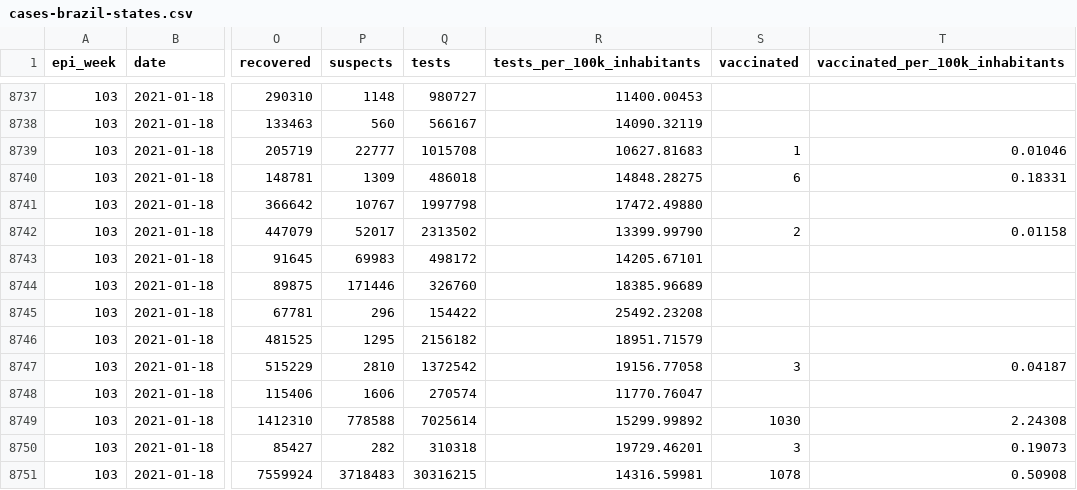
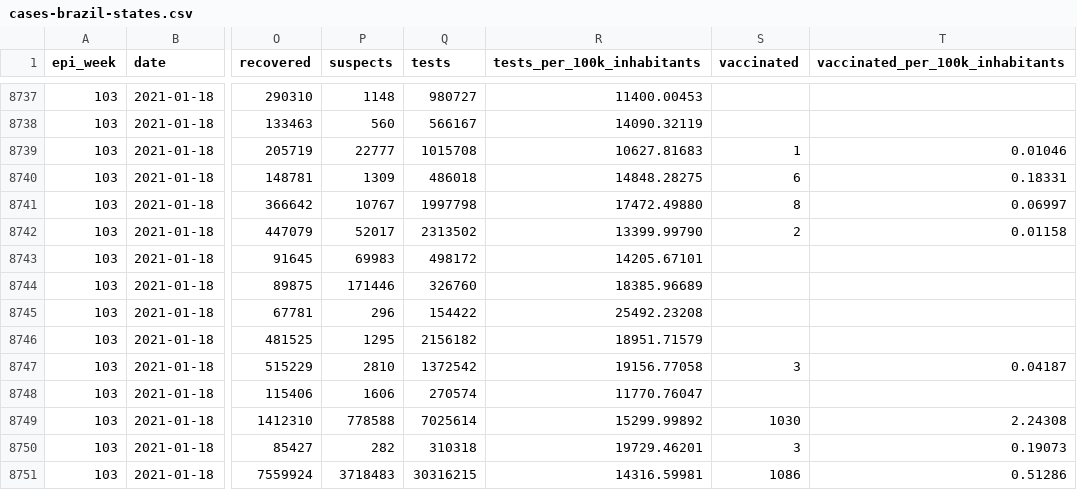
Before and after one commit to spdrio/covid19br, a CSV file: cases-brazil-states.csv, drawn as a sheet; only a part is shown, gaps mark what is left out; the diff names each change by its address in the sheet, - before the commit and + after, or states it on an @@ line.

```diff
--- a/cases-brazil-states.csv
+++ b/cases-brazil-states.csv
-S8741 (vaccinated): (empty)
+S8741 (vaccinated): 8
-T8741 (vaccinated_per_100k_inhabitants): (empty)
+T8741 (vaccinated_per_100k_inhabitants): 0.06997
-S8751 (vaccinated): 1078
+S8751 (vaccinated): 1086
-T8751 (vaccinated_per_100k_inhabitants): 0.50908
+T8751 (vaccinated_per_100k_inhabitants): 0.51286
```
Also changed, not shown: cases-brazil-total.csv, 1 other file.
